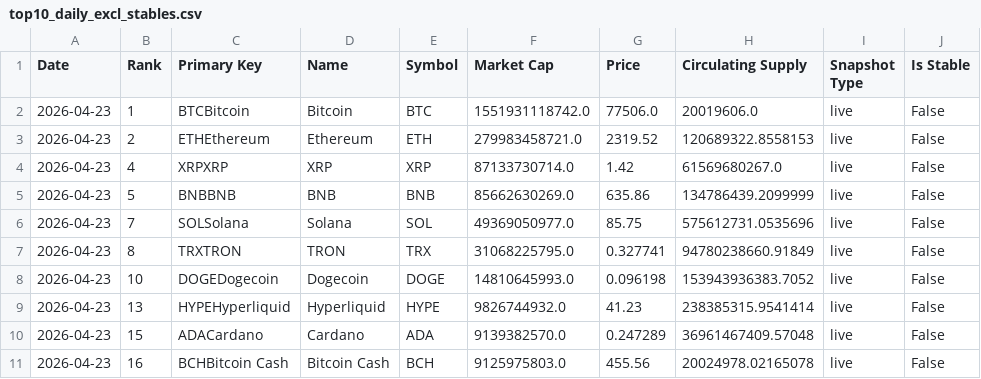
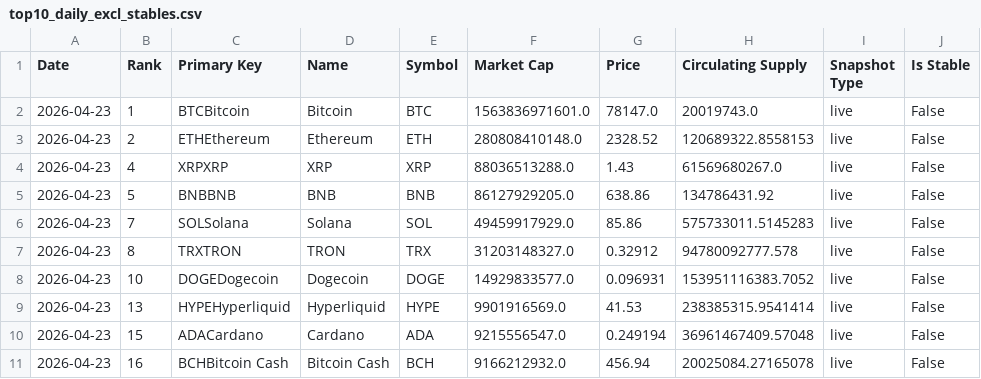
Before and after one commit to w-s-bitcoin/animations, a CSV file: webapps/bitcoin_dominance/webapp_data/top10_daily_excl_stables.csv, drawn as a sheet.

```diff
--- a/webapps/bitcoin_dominance/webapp_data/top10_daily_excl_stables.csv
+++ b/webapps/bitcoin_dominance/webapp_data/top10_daily_excl_stables.csv
@@ -1,11 +1,11 @@
 Date,Rank,Primary Key,Name,Symbol,Market Cap,Price,Circulating Supply,Snapshot Type,Is Stable
-2026-04-23,1,BTCBitcoin,Bitcoin,BTC,1551931118742.0,77506.0,20019606.0,live,False
-2026-04-23,2,ETHEthereum,Ethereum,ETH,279983458721.0,2319.52,120689322.8558153,live,False
-2026-04-23,4,XRPXRP,XRP,XRP,87133730714.0,1.42,61569680267.0,live,False
-2026-04-23,5,BNBBNB,BNB,BNB,85662630269.0,635.86,134786439.2099999,live,False
-2026-04-23,7,SOLSolana,Solana,SOL,49369050977.0,85.75,575612731.0535696,live,False
-2026-04-23,8,TRXTRON,TRON,TRX,31068225795.0,0.327741,94780238660.91849,live,False
-2026-04-23,10,DOGEDogecoin,Dogecoin,DOGE,14810645993.0,0.096198,153943936383.7052,live,False
-2026-04-23,13,HYPEHyperliquid,Hyperliquid,HYPE,9826744932.0,41.23,238385315.9541414,live,False
-2026-04-23,15,ADACardano,Cardano,ADA,9139382570.0,0.247289,36961467409.57048,live,False
-2026-04-23,16,BCHBitcoin Cash,Bitcoin Cash,BCH,9125975803.0,455.56,20024978.02165078,live,False
+2026-04-23,1,BTCBitcoin,Bitcoin,BTC,1563836971601.0,78147.0,20019743.0,live,False
+2026-04-23,2,ETHEthereum,Ethereum,ETH,280808410148.0,2328.52,120689322.8558153,live,False
+2026-04-23,4,XRPXRP,XRP,XRP,88036513288.0,1.43,61569680267.0,live,False
+2026-04-23,5,BNBBNB,BNB,BNB,86127929205.0,638.86,134786431.92,live,False
+2026-04-23,7,SOLSolana,Solana,SOL,49459917929.0,85.86,575733011.5145283,live,False
+2026-04-23,8,TRXTRON,TRON,TRX,31203148327.0,0.32912,94780092777.578,live,False
+2026-04-23,10,DOGEDogecoin,Dogecoin,DOGE,14929833577.0,0.096931,153951116383.7052,live,False
+2026-04-23,13,HYPEHyperliquid,Hyperliquid,HYPE,9901916569.0,41.53,238385315.9541414,live,False
+2026-04-23,15,ADACardano,Cardano,ADA,9215556547.0,0.249194,36961467409.57048,live,False
+2026-04-23,16,BCHBitcoin Cash,Bitcoin Cash,BCH,9166212932.0,456.94,20025084.27165078,live,False
```
Also changed, not shown: assets/daily_price.csv, webapps/bip110_signaling/webapp_data/bip110_periods.csv, 19 other files.
